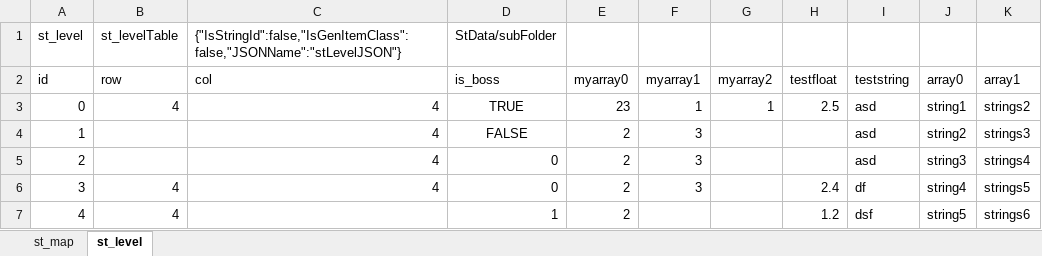
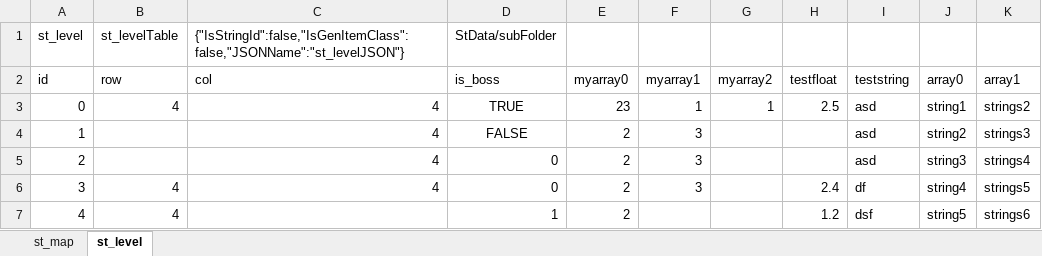
Before and after one commit to nmtoan91/STExcelToClass, an Excel workbook: Assets/STExcelToClass/Editor/dataSample.xlsx, sheet st_level, drawn as a sheet; values as stored, in another font and other column widths than the file's, no borders; the diff names each change by its address in the sheet, - before the commit and + after, or states it on an @@ line.

```diff
--- a/Assets/STExcelToClass/Editor/dataSample.xlsx (sheet st_level)
+++ b/Assets/STExcelToClass/Editor/dataSample.xlsx (sheet st_level)
-C1 (col): {"IsStringId":false,"IsGenItemClass":false,"JSONName":"stLevelJSON"}
+C1 (col): {"IsStringId":false,"IsGenItemClass":false,"JSONName":"st_levelJSON"}
```
Also changed, not shown: sheet st_map, 2 other files.
